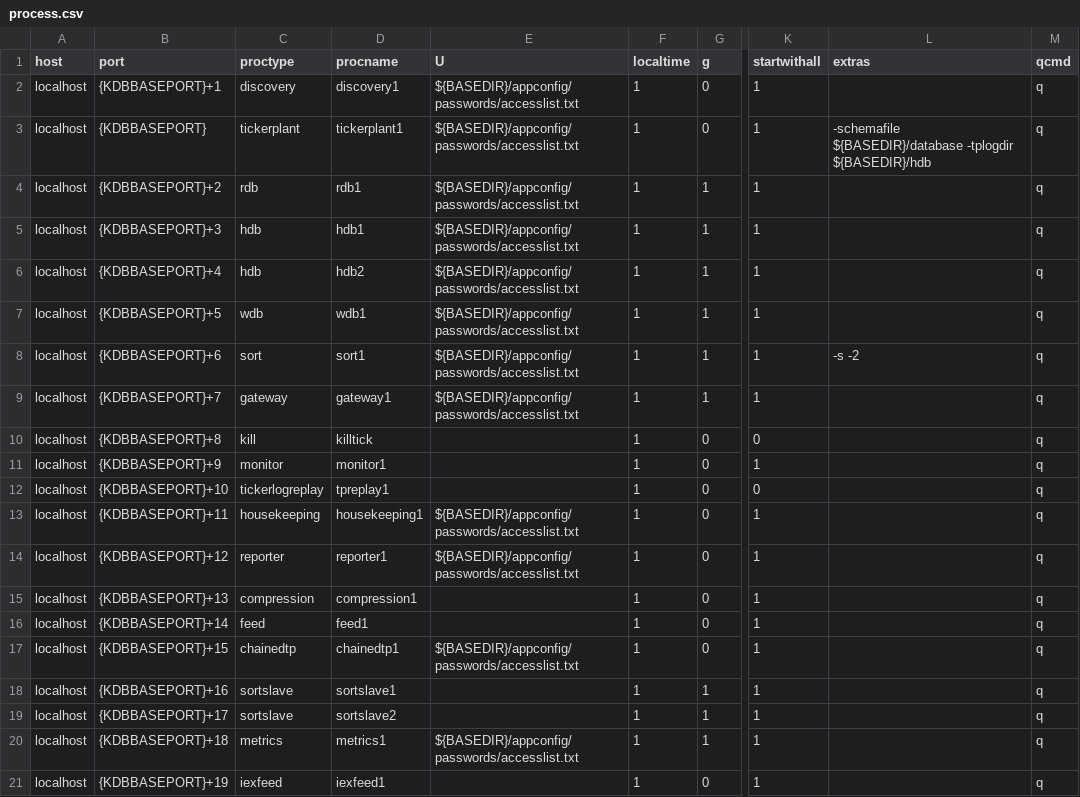
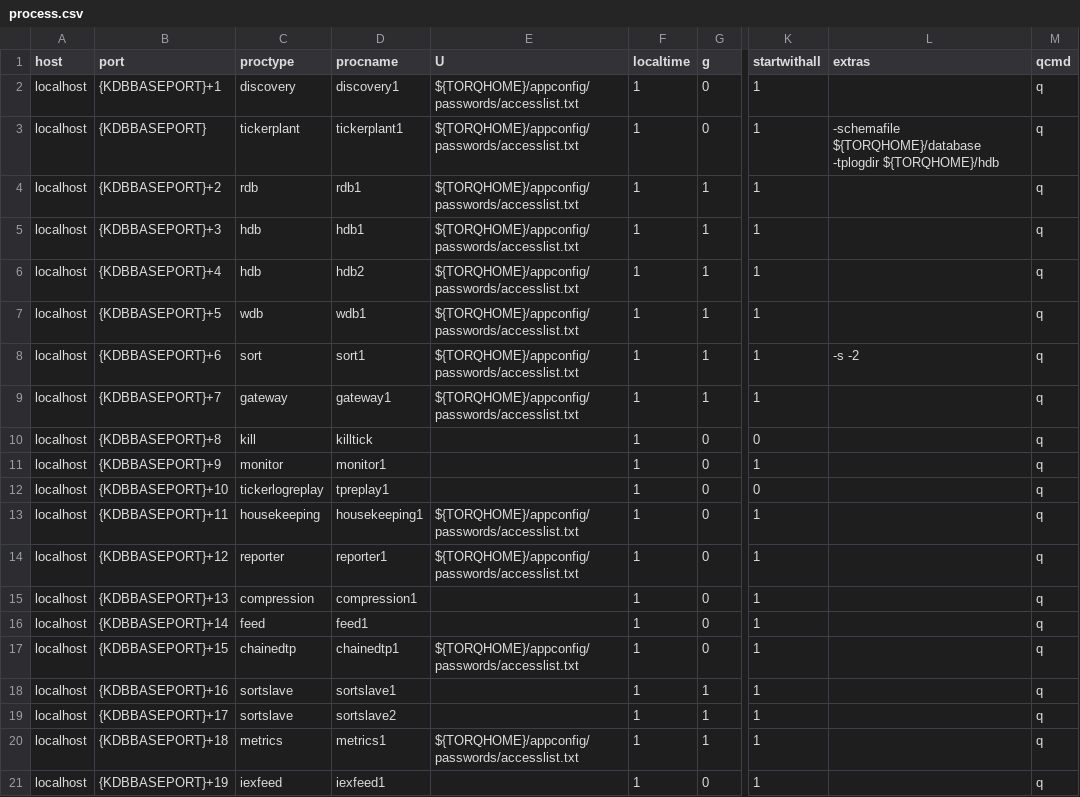
Before and after one commit to DataIntellectTech/TorQ-Finance-Starter-Pack, a CSV file: appconfig/process.csv, drawn as a sheet; only a part is shown, gaps mark what is left out; the diff names each change by its address in the sheet, - before the commit and + after, or states it on an @@ line.

Commit message:
Removed BASEDIR varaible Replaced BASEDIR with TORQHOME in process.csv

```diff
--- a/appconfig/process.csv
+++ b/appconfig/process.csv
-E2:E9 (U): ${BASEDIR}/appconfig/passwords/accesslist.txt
+E2:E9 (U): ${TORQHOME}/appconfig/passwords/accesslist.txt
-L3 (extras): -schemafile ${BASEDIR}/database -tplogdir ${BASEDIR}/hdb
+L3 (extras): -schemafile ${TORQHOME}/database -tplogdir ${TORQHOME}/hdb
-E13:E14 (U): ${BASEDIR}/appconfig/passwords/accesslist.txt
+E13:E14 (U): ${TORQHOME}/appconfig/passwords/accesslist.txt
-E17 (U): ${BASEDIR}/appconfig/passwords/accesslist.txt
+E17 (U): ${TORQHOME}/appconfig/passwords/accesslist.txt
-E20 (U): ${BASEDIR}/appconfig/passwords/accesslist.txt
+E20 (U): ${TORQHOME}/appconfig/passwords/accesslist.txt
```
Also changed, not shown: 1 other file.
